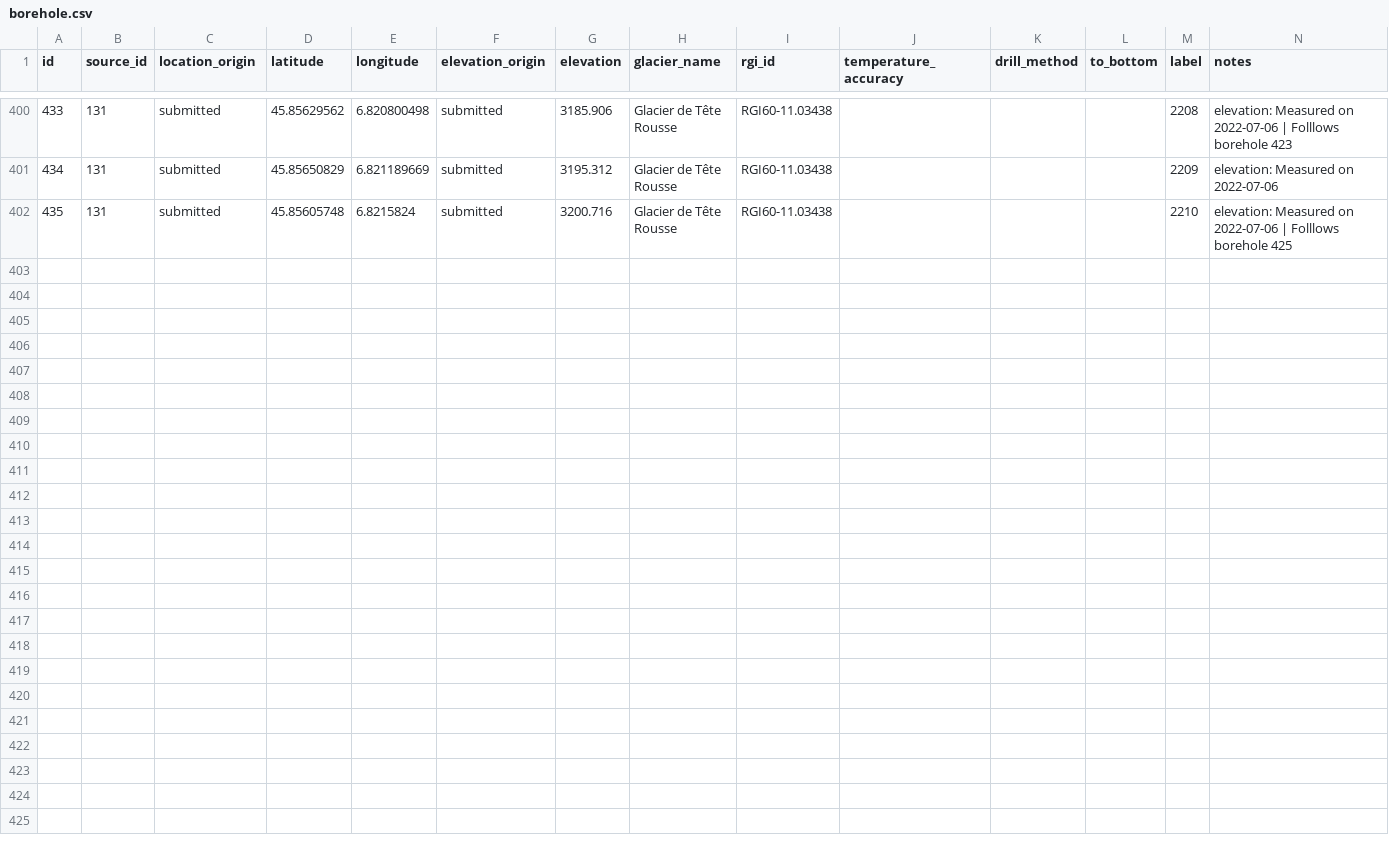
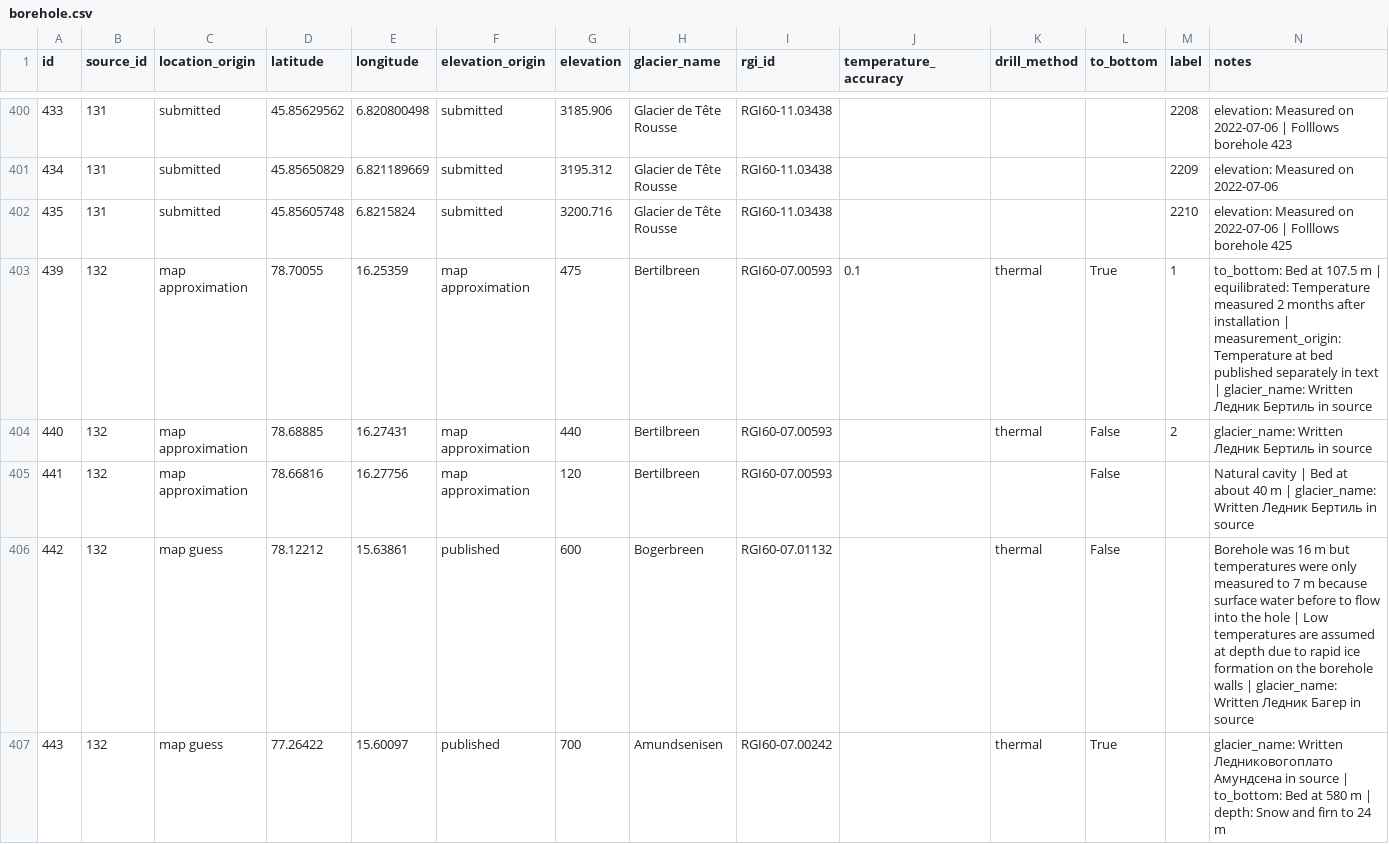
Before and after one commit to mjacqu/glenglat, a CSV file: data/borehole.csv, drawn as a sheet; only a part is shown, gaps mark what is left out; rows hold the shown columns only; the diff names each change by its address in the sheet, - before the commit and + after, or states it on an @@ line.

Commit message:
Add Svalbard boreholes from Zagorodnov 1981

```diff
--- a/data/borehole.csv
+++ b/data/borehole.csv
+row 403: 439 | 132 | map approximation | 78.70055 | 16.25359 | map approximation | 475 | Bertilbreen | RGI60-07.00593 | 0.1 | thermal | True | 1 | to_bottom: Bed at 107.5 m | equilibrated: Temperature measured 2 months after installation | measurement_origin: Temperature at bed published separately in text | glacier_name: Written Ледник Бертиль in source
+row 404: 440 | 132 | map approximation | 78.68885 | 16.27431 | map approximation | 440 | Bertilbreen | RGI60-07.00593 |  | thermal | False | 2 | glacier_name: Written Ледник Бертиль in source
+row 405: 441 | 132 | map approximation | 78.66816 | 16.27756 | map approximation | 120 | Bertilbreen | RGI60-07.00593 |  |  | False |  | Natural cavity | Bed at about 40 m | glacier_name: Written Ледник Бертиль in source
+row 406: 442 | 132 | map guess | 78.12212 | 15.63861 | published | 600 | Bogerbreen | RGI60-07.01132 |  | thermal | False |  | Borehole was 16 m but temperatures were only measured to 7 m because surface water before to flow into the hole | Low temperatures are assumed at depth due to rapid ice formation on the borehole walls | glacier_name: Written Ледник Багер in source
+row 407: 443 | 132 | map guess | 77.26422 | 15.60097 | published | 700 | Amundsenisen | RGI60-07.00242 |  | thermal | True |  | glacier_name: Written Ледниковогоплато Амундсена in source | to_bottom: Bed at 580 m | depth: Snow and firn to 24 m
```
Also changed, not shown: 13 other files.
